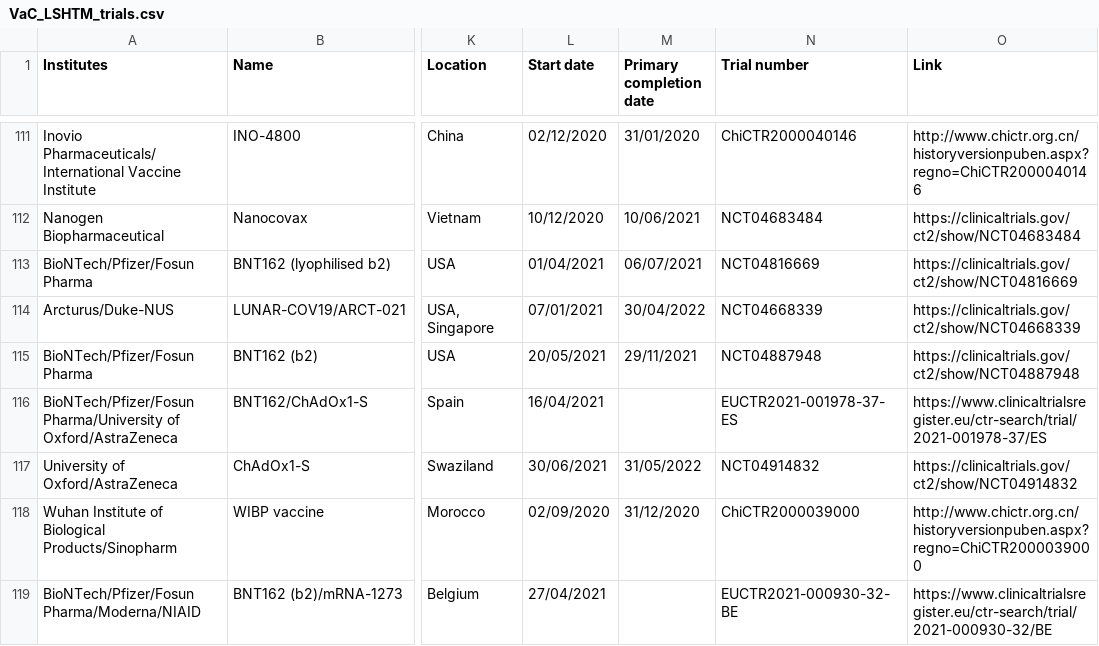
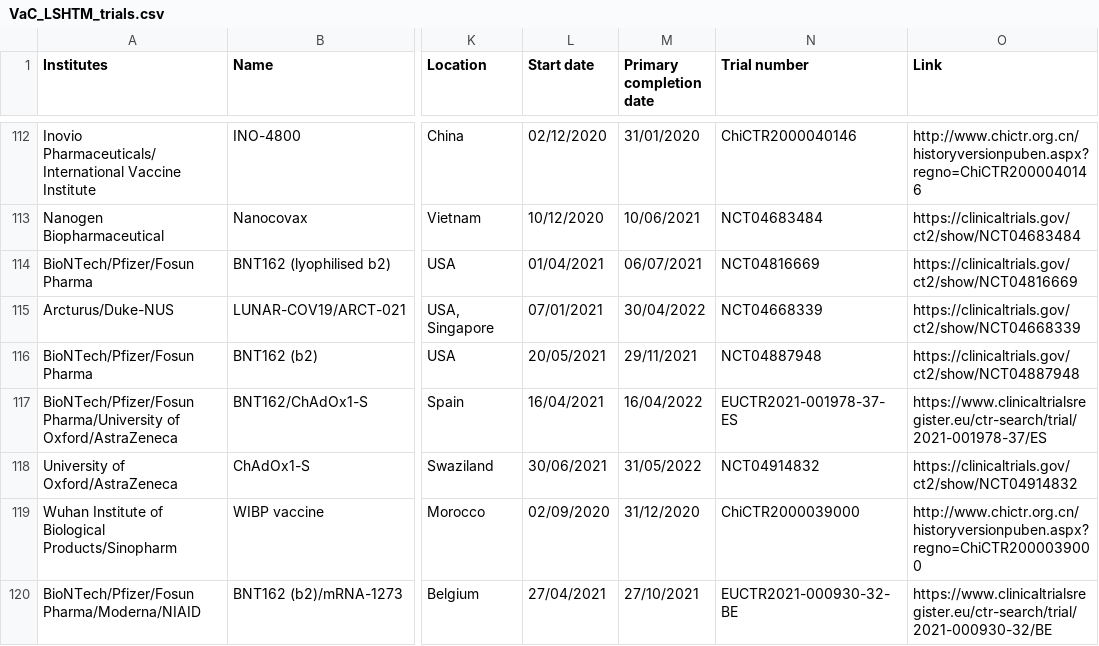
Before and after one commit to vac-lshtm/VaC_tracker, a CSV file: input_data/VaC_LSHTM_trials.csv, drawn as a sheet; only a part is shown, gaps mark what is left out; addresses are those after the commit; the diff covers the shown part only; the diff names each change by its address in the sheet, - before the commit and + after, or states it on an @@ line.

```diff
--- a/input_data/VaC_LSHTM_trials.csv
+++ b/input_data/VaC_LSHTM_trials.csv
-M117 (Primary completion date): (empty)
+M117 (Primary completion date): 16/04/2022
-M120 (Primary completion date): (empty)
+M120 (Primary completion date): 27/10/2021
```
Also changed, not shown: 5 added rows, 1 moved row and 39 edited cells elsewhere in this file, input_data/VAC_LSHTM_implementation.csv, input_data/VaC_LSHTM_eligible_studies.csv, 13 other files.
